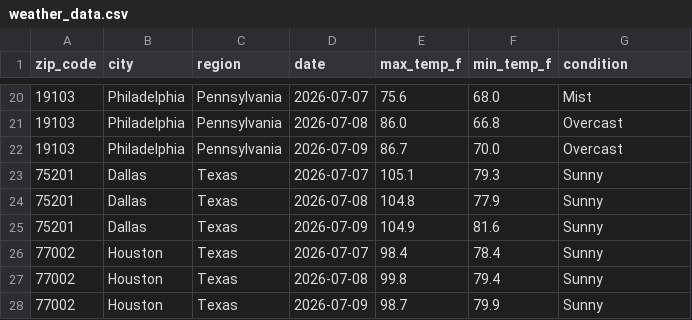
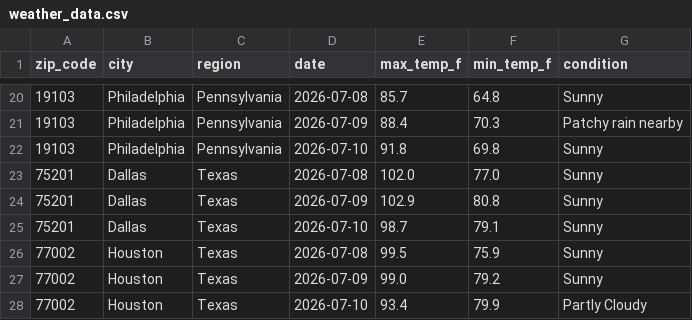
Before and after one commit to nchabot14/weather-api-pipeline, a CSV file: weather_data.csv, drawn as a sheet; only a part is shown, gaps mark what is left out; the diff covers the shown part only.

```diff
--- a/weather_data.csv
+++ b/weather_data.csv
@@ -20,9 +20,9 @@ zip_code,city,region,date,max_temp_f,min_temp_f,condition
-19103,Philadelphia,Pennsylvania,2026-07-07,75.6,68.0,Mist
-19103,Philadelphia,Pennsylvania,2026-07-08,86.0,66.8,Overcast
-19103,Philadelphia,Pennsylvania,2026-07-09,86.7,70.0,Overcast
-75201,Dallas,Texas,2026-07-07,105.1,79.3,Sunny
-75201,Dallas,Texas,2026-07-08,104.8,77.9,Sunny
-75201,Dallas,Texas,2026-07-09,104.9,81.6,Sunny
-77002,Houston,Texas,2026-07-07,98.4,78.4,Sunny
-77002,Houston,Texas,2026-07-08,99.8,79.4,Sunny
-77002,Houston,Texas,2026-07-09,98.7,79.9,Sunny
+19103,Philadelphia,Pennsylvania,2026-07-08,85.7,64.8,Sunny
+19103,Philadelphia,Pennsylvania,2026-07-09,88.4,70.3,Patchy rain nearby
+19103,Philadelphia,Pennsylvania,2026-07-10,91.8,69.8,Sunny
+75201,Dallas,Texas,2026-07-08,102.0,77.0,Sunny
+75201,Dallas,Texas,2026-07-09,102.9,80.8,Sunny
+75201,Dallas,Texas,2026-07-10,98.7,79.1,Sunny
+77002,Houston,Texas,2026-07-08,99.5,75.9,Sunny
+77002,Houston,Texas,2026-07-09,99.0,79.2,Sunny
+77002,Houston,Texas,2026-07-10,93.4,79.9,Partly Cloudy
```
Also changed, not shown: 168 edited cells elsewhere in this file.
